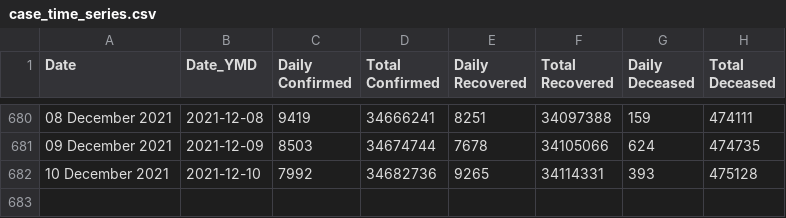
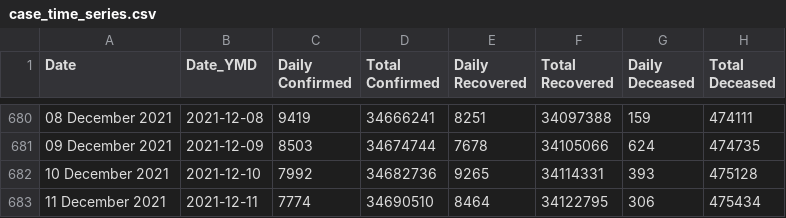
Before and after one commit to incovid19/data-staging, a CSV file: csv/latest/case_time_series.csv, drawn as a sheet; only a part is shown, gaps mark what is left out.

```diff
--- a/csv/latest/case_time_series.csv
+++ b/csv/latest/case_time_series.csv
@@ -682 +682,2 @@ Date,Date_YMD,Daily Confirmed,Total Confirmed,Daily Recovered,Total Recovered,Da
 10 December 2021,2021-12-10,7992,34682736,9265,34114331,393,475128
+11 December 2021,2021-12-11,7774,34690510,8464,34122795,306,475434
```
Also changed, not shown: csv/latest/district_wise.csv, csv/latest/state_wise.csv, 43 other files.
